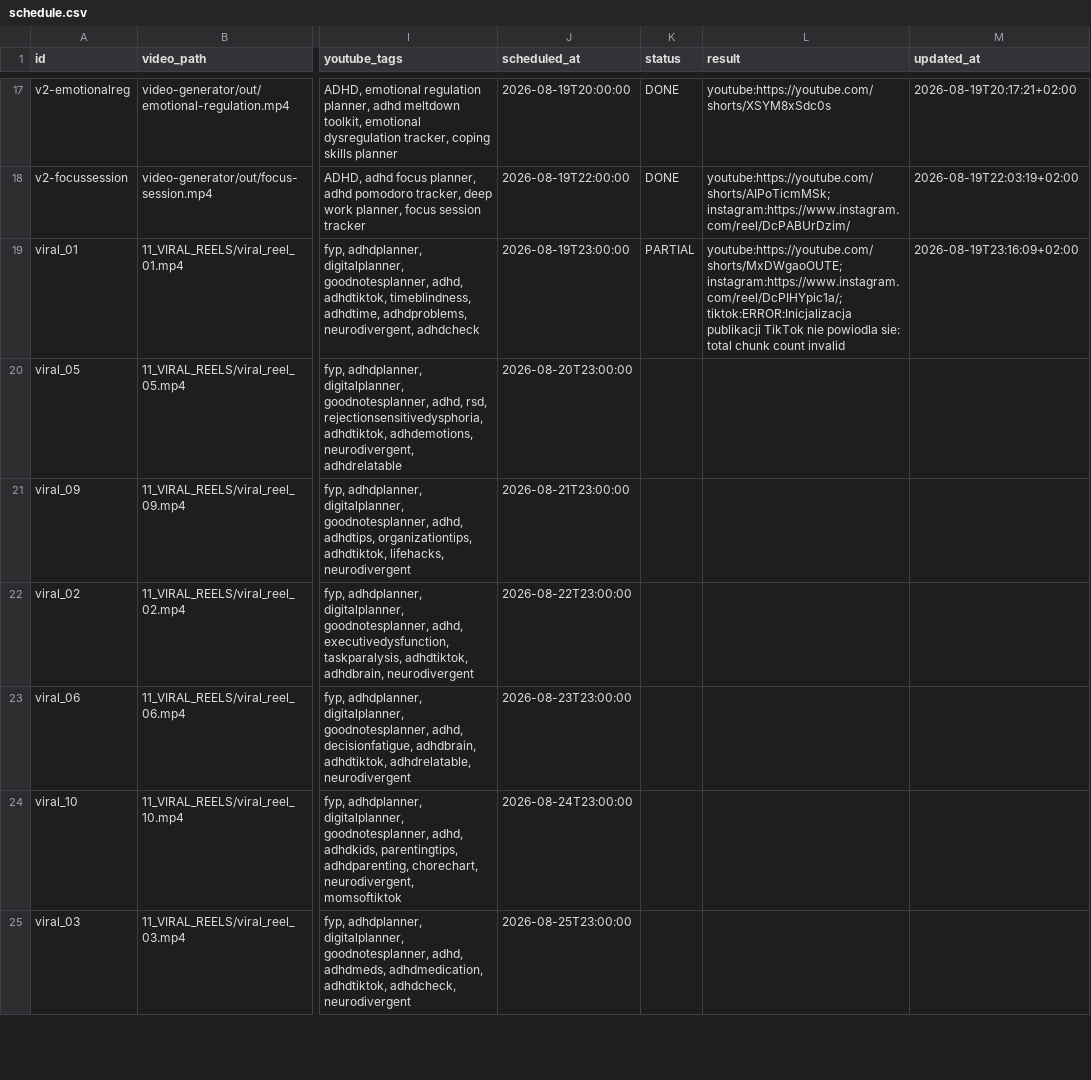
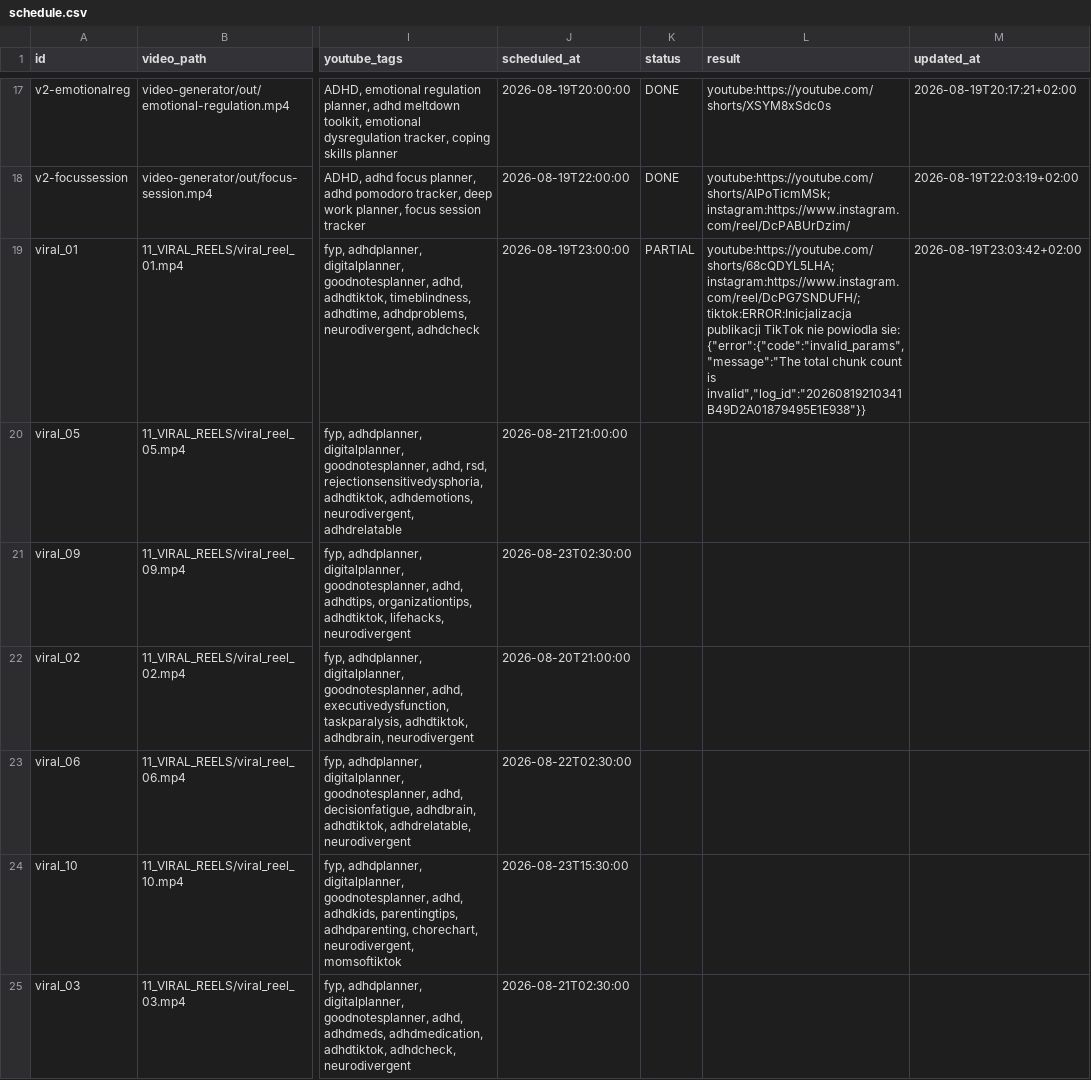
Before and after one commit to marcelxksx-crypto/adhd-social-video-hosting, a CSV file: 05_SKRYPTY_SYSTEMU/social_video_publisher/schedule.csv, drawn as a sheet; only a part is shown, gaps mark what is left out; the diff covers the shown part only; the diff names each change by its address in the sheet, - before the commit and + after, or states it on an @@ line.

Commit message:
feat: drafts mode for TikTok/YouTube, fix scrambled reel order, 3x/day schedule
- TikTok: upload_to_inbox() (draft in app) instead of Direct Post - see tiktok_client.py
- YouTube: privacyStatus back to private (documented draft/review gate, not the old accidental default)
- Instagram: no true draft API exists - stays live-publish, documented why in main.py
- schedule.csv: fixed scrambled viral_reel order (was 05,09,02,06... now strict 02,03,04...),
  rescheduled to 3 slots/day (15:30/21:00/02:30 Warsaw local) instead of 1/day - clears the
  49-video backlog by 2026-09-05 instead of 2026-10-07

```diff
--- a/05_SKRYPTY_SYSTEMU/social_video_publisher/schedule.csv
+++ b/05_SKRYPTY_SYSTEMU/social_video_publisher/schedule.csv
-L19 (result): youtube:https://youtube.com/shorts/MxDWgaoOUTE; instagram:https://www.instagram.com/reel/DcPIHYpic1a/; tiktok:ERROR:Inicjalizacja publikacji TikTok nie powiodla sie: total chunk count invalid
+L19 (result): youtube:https://youtube.com/shorts/68cQDYL5LHA; instagram:https://www.instagram.com/reel/DcPG7SNDUFH/; tiktok:ERROR:Inicjalizacja publikacji TikTok nie powiodla sie: {"error":{"code":"invalid_params","message":"The total chunk count is invalid","log_id":"20260819210341B49D2A01879495E1E938"}}
-M19 (updated_at): 2026-08-19T23:16:09+02:00
+M19 (updated_at): 2026-08-19T23:03:42+02:00
-J20 (scheduled_at): 2026-08-20T23:00:00
+J20 (scheduled_at): 2026-08-21T21:00:00
-J21 (scheduled_at): 2026-08-21T23:00:00
+J21 (scheduled_at): 2026-08-23T02:30:00
-J22 (scheduled_at): 2026-08-22T23:00:00
+J22 (scheduled_at): 2026-08-20T21:00:00
-J23 (scheduled_at): 2026-08-23T23:00:00
+J23 (scheduled_at): 2026-08-22T02:30:00
-J24 (scheduled_at): 2026-08-24T23:00:00
+J24 (scheduled_at): 2026-08-23T15:30:00
-J25 (scheduled_at): 2026-08-25T23:00:00
+J25 (scheduled_at): 2026-08-21T02:30:00
```
Also changed, not shown: 43 edited cells elsewhere in this file, 4 other files.
